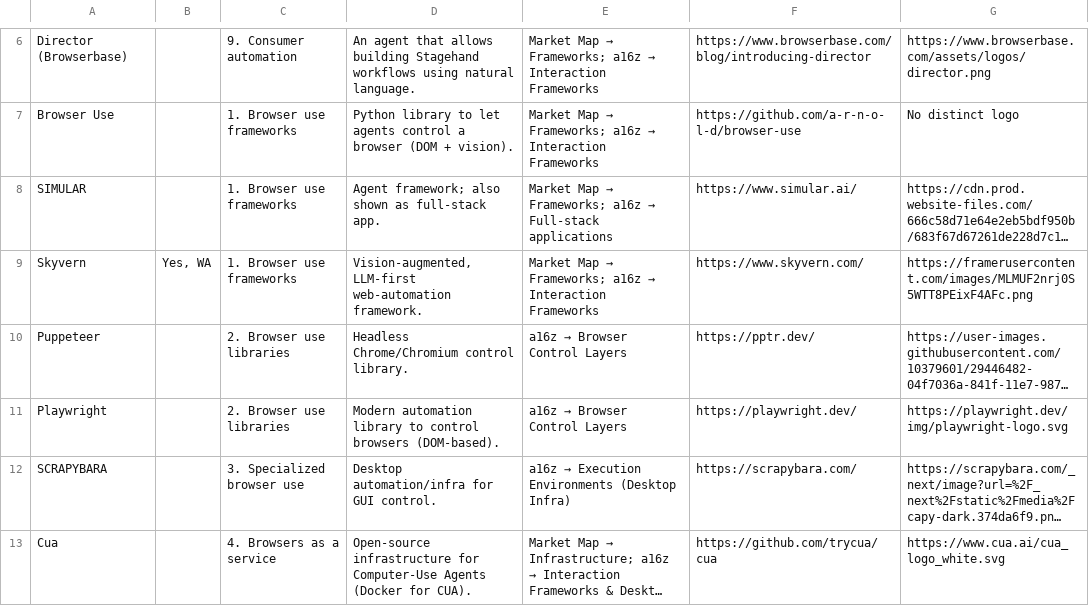
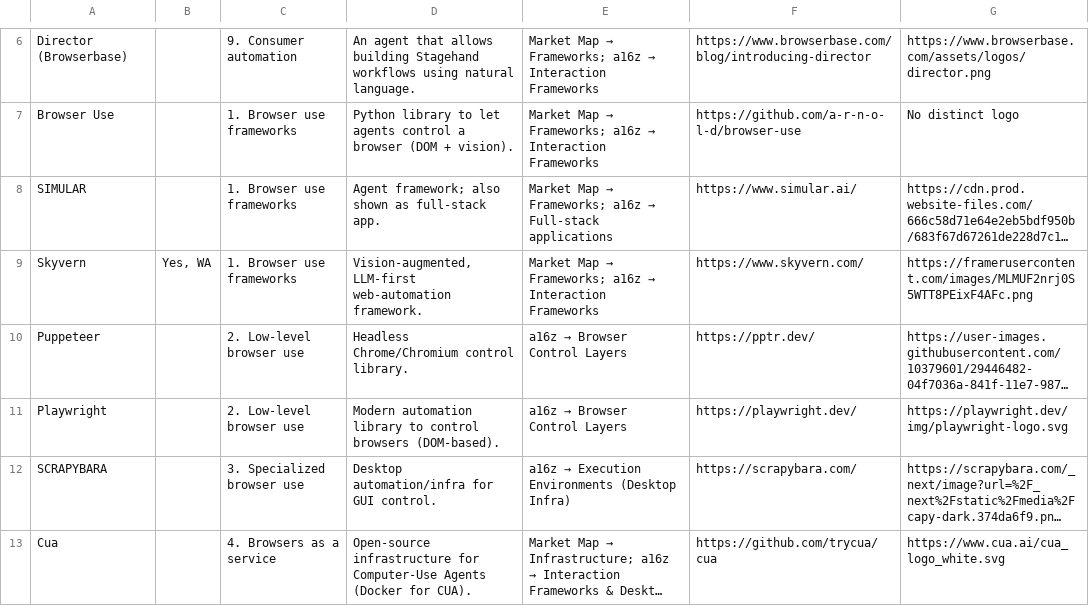
Before and after one commit to oldestlivingboy/reliableagents, a CSV file: public/market-map.csv, drawn as a sheet; only a part is shown, gaps mark what is left out; long unchanged cells end in …; the diff names each change by its address in the sheet, - before the commit and + after, or states it on an @@ line.

```diff
--- a/public/market-map.csv
+++ b/public/market-map.csv
-C10:C11: 2. Browser use libraries
+C10:C11: 2. Low-level browser use
```
Also changed, not shown: 1 other file.
